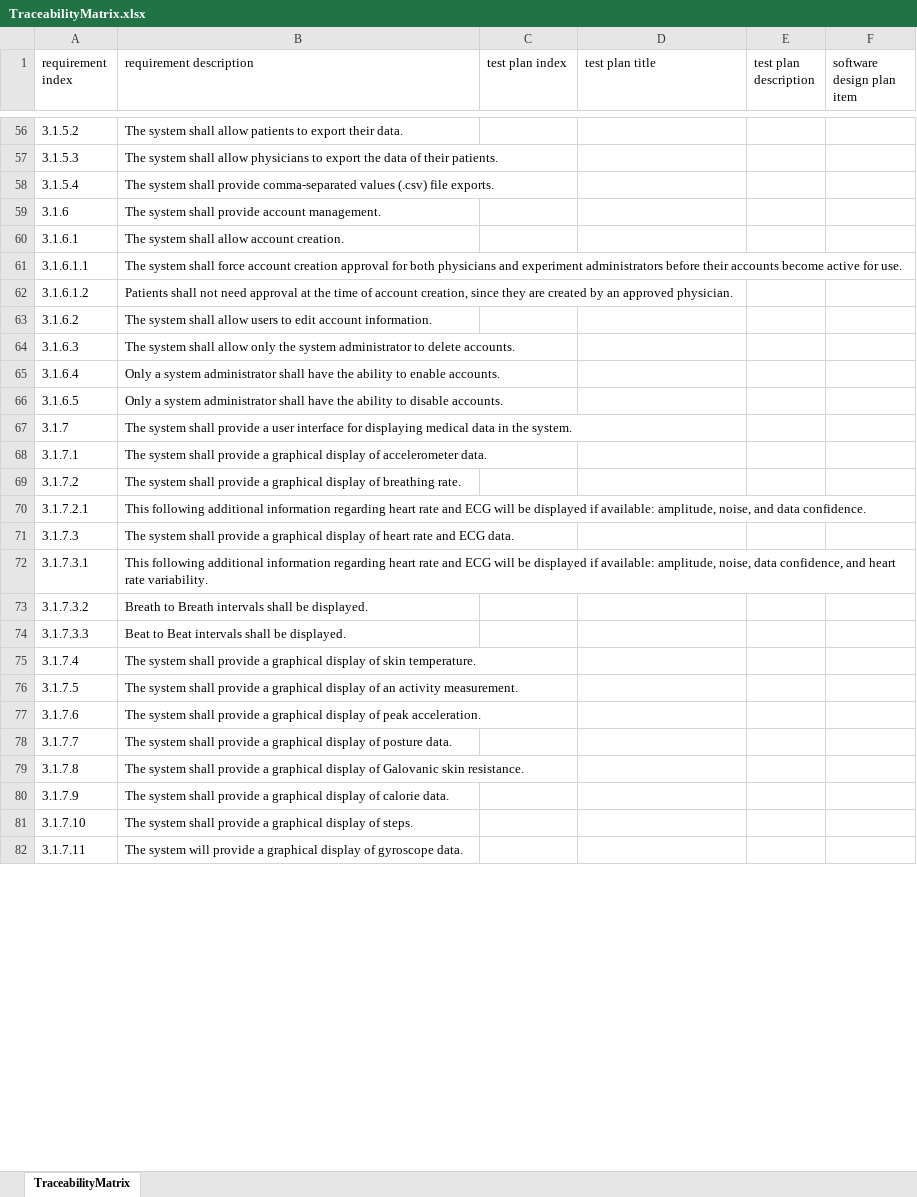
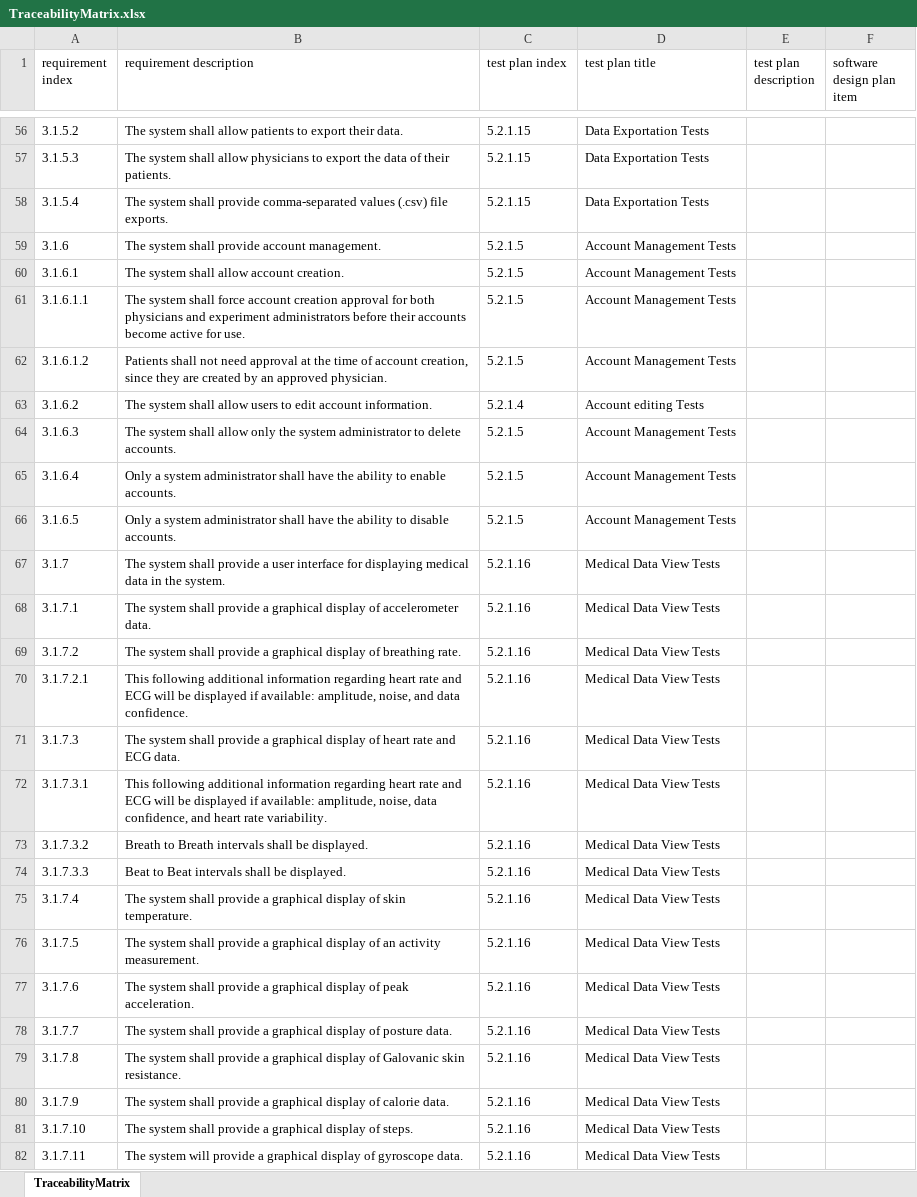
Before and after one commit to trwq63/med656, an Excel workbook: TraceabilityMatrix.xlsx, sheet TraceabilityMatrix, drawn as a sheet; only a part is shown, gaps mark what is left out; values as stored, in another font and other column widths than the file's, no borders; table styles not drawn; the diff covers the shown part only; the diff names each change by its address in the sheet, - before the commit and + after, or states it on an @@ line.

Commit message:
added all existing tests to matrix

```diff
--- a/TraceabilityMatrix.xlsx (sheet TraceabilityMatrix)
+++ b/TraceabilityMatrix.xlsx (sheet TraceabilityMatrix)
-C56:C58 (test plan index): (empty)
+C56:C58 (test plan index): 5.2.1.15
-D56:D58 (test plan title): (empty)
+D56:D58 (test plan title): Data Exportation Tests
-C59:C62 (test plan index): (empty)
+C59:C62 (test plan index): 5.2.1.5
-D59:D62 (test plan title): (empty)
+D59:D62 (test plan title): Account Management Tests
-C63 (test plan index): (empty)
+C63 (test plan index): 5.2.1.4
-D63 (test plan title): (empty)
+D63 (test plan title): Account editing Tests
-C64:C66 (test plan index): (empty)
+C64:C66 (test plan index): 5.2.1.5
-D64:D66 (test plan title): (empty)
+D64:D66 (test plan title): Account Management Tests
-C67:C82 (test plan index): (empty)
+C67:C82 (test plan index): 5.2.1.16
-D67:D82 (test plan title): (empty)
+D67:D82 (test plan title): Medical Data View Tests
```
Also changed, not shown: 85 edited cells elsewhere in this sheet.
